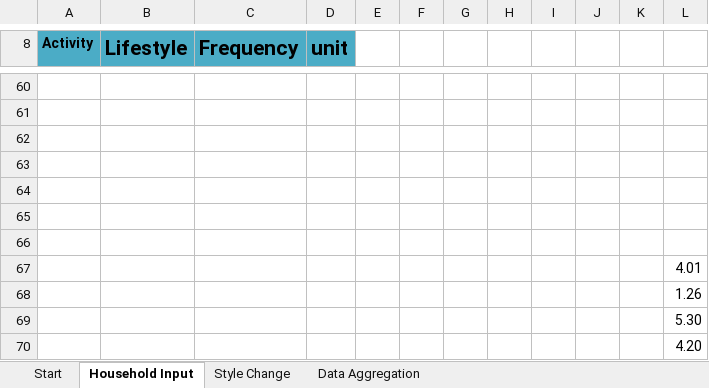
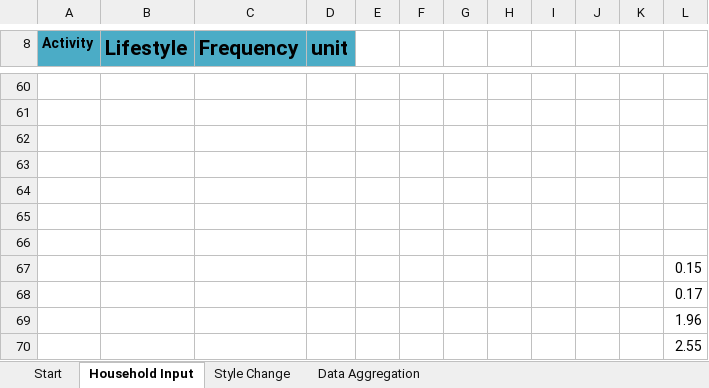
Before and after one commit to ramakrishnan-ML/RecommenderSystems, an Excel workbook: Data/source1.xlsx, sheet Household Input, drawn as a sheet; only a part is shown, gaps mark what is left out; values as stored, in another font and other column widths than the file's, no borders; the diff covers the shown part only; the diff names each change by its address in the sheet, - before the commit and + after, or states it on an @@ line.

```diff
--- a/Data/source1.xlsx (sheet Household Input)
+++ b/Data/source1.xlsx (sheet Household Input)
-L67: 4.01
+L67: 0.15
-L68: 1.26
+L68: 0.17
-L69: 5.30
+L69: 1.96
-L70: 4.20
+L70: 2.55
```
Also changed, not shown: 21 edited cells elsewhere in this sheet, sheet Data Aggregation, sheet Style Change, sheet Start, 1 other file.
